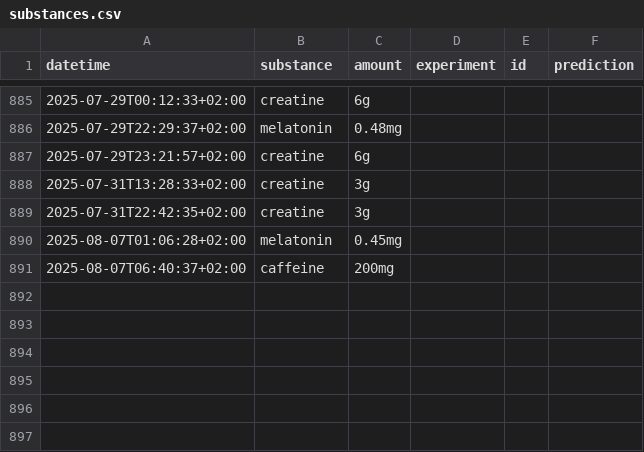
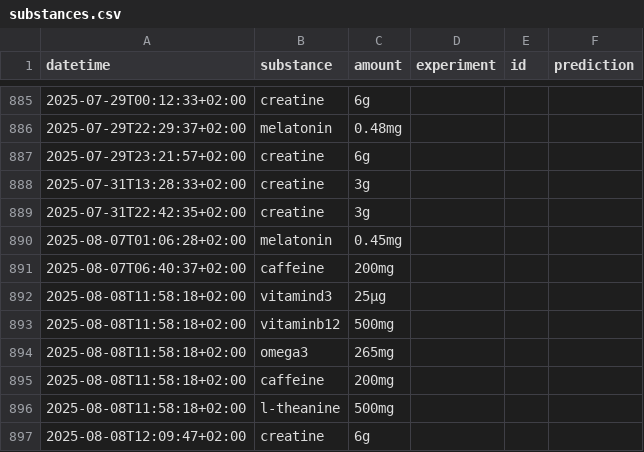
Before and after one commit to niplav/niplav.github.io, a CSV file: data/substances.csv, drawn as a sheet; only a part is shown, gaps mark what is left out; the diff names each change by its address in the sheet, - before the commit and + after, or states it on an @@ line.

```diff
--- a/data/substances.csv
+++ b/data/substances.csv
+row 892: 2025-08-08T11:58:18+02:00 | vitamind3 | 25μg
+row 893: 2025-08-08T11:58:18+02:00 | vitaminb12 | 500mg
+row 894: 2025-08-08T11:58:18+02:00 | omega3 | 265mg
+row 895: 2025-08-08T11:58:18+02:00 | caffeine | 200mg
+row 896: 2025-08-08T11:58:18+02:00 | l-theanine | 500mg
+row 897: 2025-08-08T12:09:47+02:00 | creatine | 6g
```
Also changed, not shown: data/cuboid.csv, data/light.csv, 16 other files.
